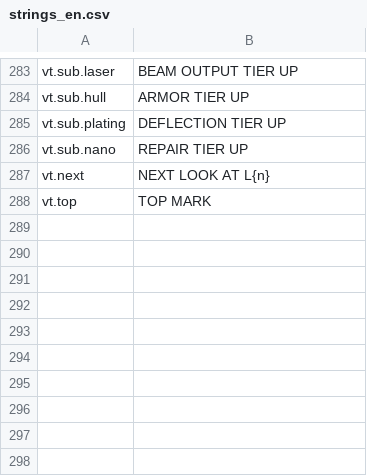
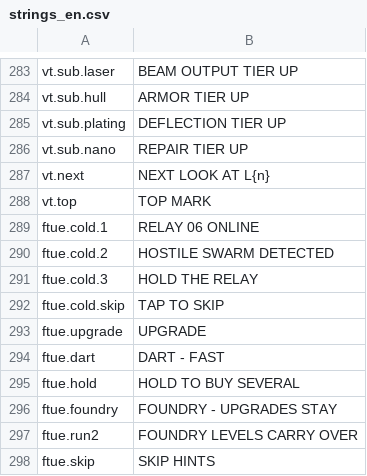
Before and after one commit to paimonsoror/iron-static, a CSV file: data/strings_en.csv, drawn as a sheet; only a part is shown, gaps mark what is left out; the diff names each change by its address in the sheet, - before the commit and + after, or states it on an @@ line.

```diff
--- a/data/strings_en.csv
+++ b/data/strings_en.csv
+row 289: ftue.cold.1 | RELAY 06 ONLINE
+row 290: ftue.cold.2 | HOSTILE SWARM DETECTED
+row 291: ftue.cold.3 | HOLD THE RELAY
+row 292: ftue.cold.skip | TAP TO SKIP
+row 293: ftue.upgrade | UPGRADE
+row 294: ftue.dart | DART - FAST
+row 295: ftue.hold | HOLD TO BUY SEVERAL
+row 296: ftue.foundry | FOUNDRY - UPGRADES STAY
+row 297: ftue.run2 | FOUNDRY LEVELS CARRY OVER
+row 298: ftue.skip | SKIP HINTS
```
Also changed, not shown: 38 other files.
